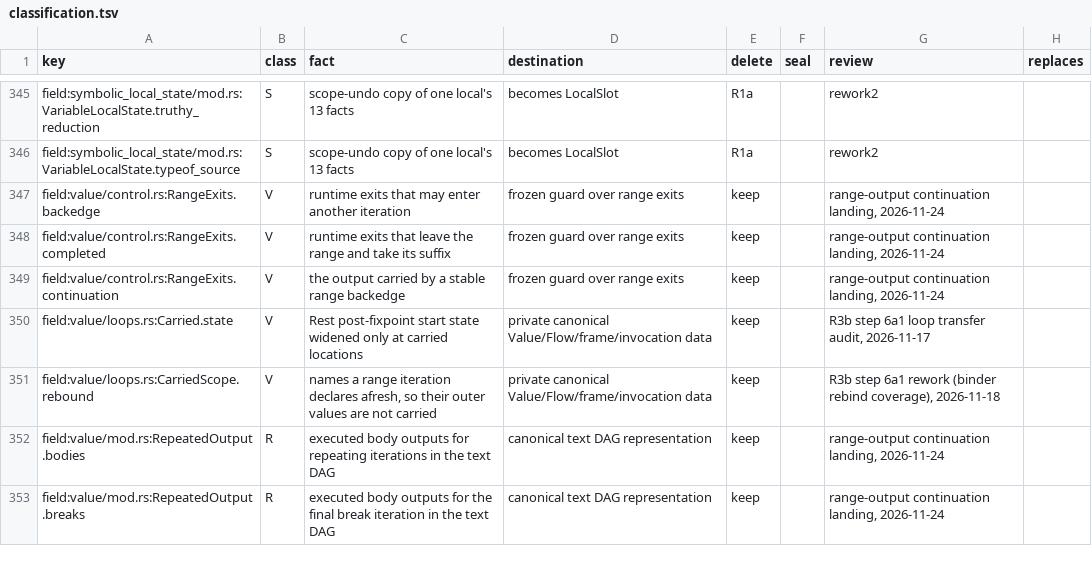
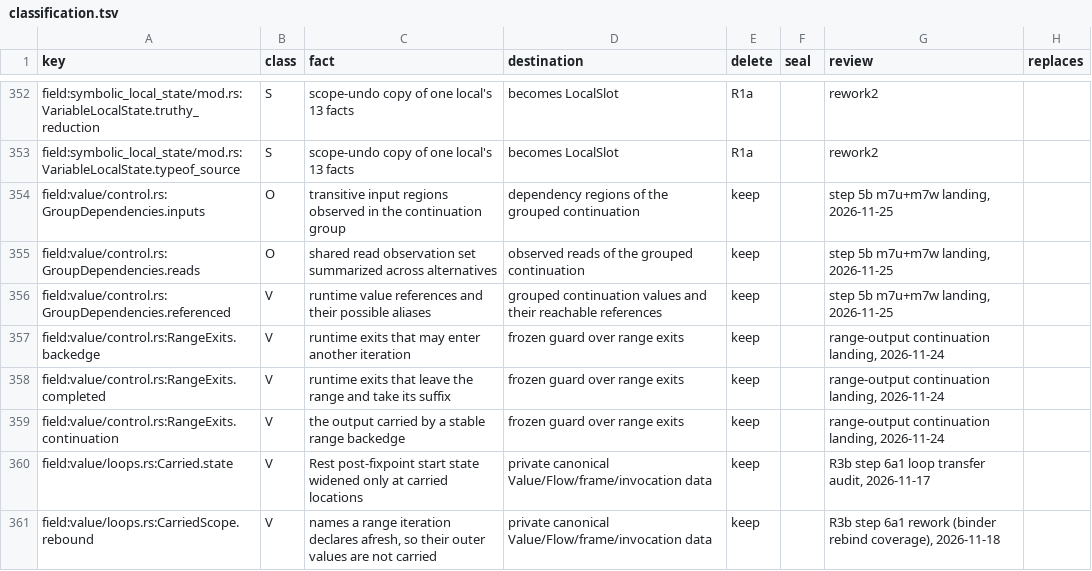
Before and after one commit to romnn/helm-schema, a TSV file: plan/value-algebra-r0-inventory/classification.tsv, drawn as a sheet; only a part is shown, gaps mark what is left out; the shorter side is filled out with more unchanged rows; the diff covers the shown part only; the diff names each change by its address in the sheet, - before the commit and + after, or states it on an @@ line.

Commit message:
chore(plan): classify the render-graph, namespace, reach and cache fields step 5b adds

```diff
--- a/plan/value-algebra-r0-inventory/classification.tsv
+++ b/plan/value-algebra-r0-inventory/classification.tsv
+row 354: field:value/control.rs:GroupDependencies.inputs | O | transitive input regions observed in the continuation group | dependency regions of the grouped continuation | keep |  | step 5b m7u+m7w landing, 2026-11-25
+row 355: field:value/control.rs:GroupDependencies.reads | O | shared read observation set summarized across alternatives | observed reads of the grouped continuation | keep |  | step 5b m7u+m7w landing, 2026-11-25
+row 356: field:value/control.rs:GroupDependencies.referenced | V | runtime value references and their possible aliases | grouped continuation values and their reachable references | keep |  | step 5b m7u+m7w landing, 2026-11-25
```
Also changed, not shown: 15 added rows elsewhere in this file.
